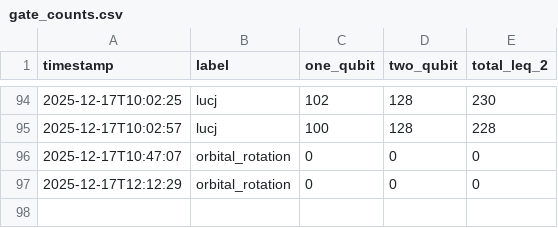
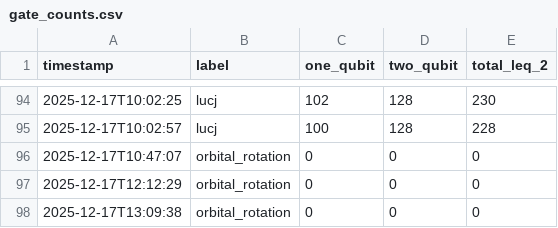
Before and after one commit to Freddie-Burns/sd-qsci, a CSV file: gate_counts.csv, drawn as a sheet; only a part is shown, gaps mark what is left out; the diff names each change by its address in the sheet, - before the commit and + after, or states it on an @@ line.

```diff
--- a/gate_counts.csv
+++ b/gate_counts.csv
+row 98: 2025-12-17T13:09:38 | orbital_rotation | 0 | 0 | 0
```
Also changed, not shown: 1 other file.
